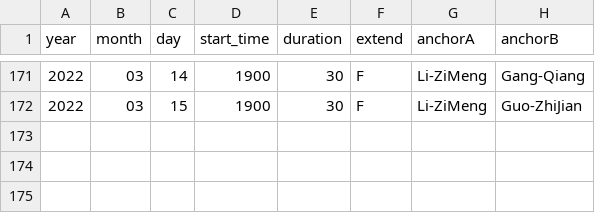
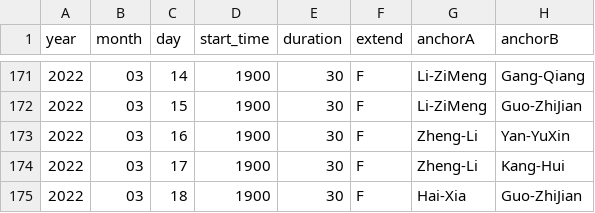
Before and after one commit to xueke114/XinWenLianBo, a CSV file: duration.csv, drawn as a sheet; only a part is shown, gaps mark what is left out.

Commit message:
提交2022-03-16--18

```diff
--- a/duration.csv
+++ b/duration.csv
@@ -172 +172,4 @@ year,month,day,start_time,duration,extend,anchorA,anchorB
 2022,03,15,1900,30,F,Li-ZiMeng,Guo-ZhiJian
+2022,03,16,1900,30,F,Zheng-Li,Yan-YuXin
+2022,03,17,1900,30,F,Zheng-Li,Kang-Hui
+2022,03,18,1900,30,F,Hai-Xia,Guo-ZhiJian
```
